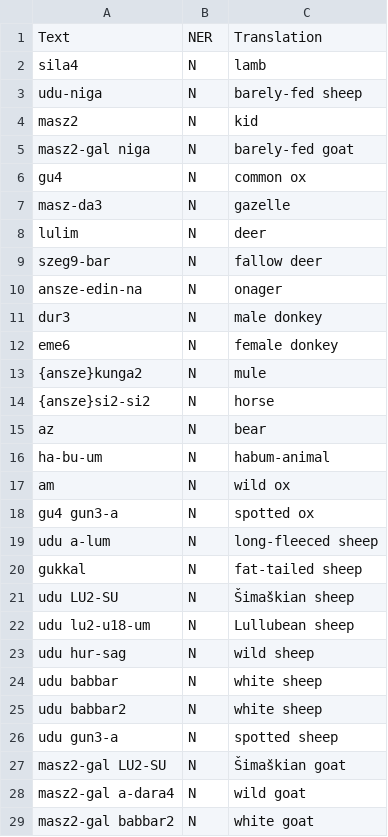
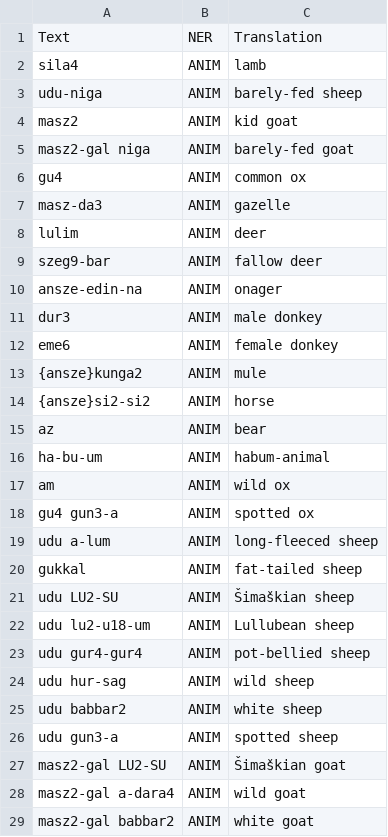
Before and after one commit to WWU-Sumerian-NLP/Sumerian_NLP_go, a CSV file: NER_lists/animals_ner.csv, drawn as a sheet; only a part is shown; the diff covers the shown part only.

```diff
--- a/NER_lists/animals_ner.csv
+++ b/NER_lists/animals_ner.csv
@@ -1,29 +1,29 @@
 Text,NER,Translation
-sila4,N,lamb
-udu-niga,N,barely-fed sheep
-masz2,N,kid
-masz2-gal niga,N,barely-fed goat
-gu4,N,common ox
-masz-da3,N,gazelle
-lulim,N,deer
-szeg9-bar,N,fallow deer
-ansze-edin-na,N,onager
-dur3,N,male donkey
-eme6,N,female donkey
-{ansze}kunga2,N,mule
-{ansze}si2-si2,N,horse
-az,N,bear
-ha-bu-um,N,habum-animal
-am,N,wild ox
-gu4 gun3-a,N,spotted ox
-udu a-lum,N,long-fleeced sheep
-gukkal,N,fat-tailed sheep
-udu LU2-SU,N,Šimaškian sheep
-udu lu2-u18-um,N,Lullubean sheep
-udu hur-sag,N,wild sheep
-udu babbar,N,white sheep
-udu babbar2,N,white sheep
-udu gun3-a,N,spotted sheep
-masz2-gal LU2-SU,N,Šimaškian goat
-masz2-gal a-dara4,N,wild goat
-masz2-gal babbar2,N,white goat
+sila4,ANIM,lamb
+udu-niga,ANIM,barely-fed sheep
+masz2,ANIM,kid goat
+masz2-gal niga,ANIM,barely-fed goat
+gu4,ANIM,common ox
+masz-da3,ANIM,gazelle
+lulim,ANIM,deer
+szeg9-bar,ANIM,fallow deer
+ansze-edin-na,ANIM,onager
+dur3,ANIM,male donkey
+eme6,ANIM,female donkey
+{ansze}kunga2,ANIM,mule
+{ansze}si2-si2,ANIM,horse
+az,ANIM,bear
+ha-bu-um,ANIM,habum-animal
+am,ANIM,wild ox
+gu4 gun3-a,ANIM,spotted ox
+udu a-lum,ANIM,long-fleeced sheep
+gukkal,ANIM,fat-tailed sheep
+udu LU2-SU,ANIM,Šimaškian sheep
+udu lu2-u18-um,ANIM,Lullubean sheep
+udu gur4-gur4,ANIM,pot-bellied sheep
+udu hur-sag,ANIM,wild sheep
+udu babbar2,ANIM,white sheep
+udu gun3-a,ANIM,spotted sheep
+masz2-gal LU2-SU,ANIM,Šimaškian goat
+masz2-gal a-dara4,ANIM,wild goat
+masz2-gal babbar2,ANIM,white goat
```
Also changed, not shown: 2 edited cells elsewhere in this file, 12 other files.
